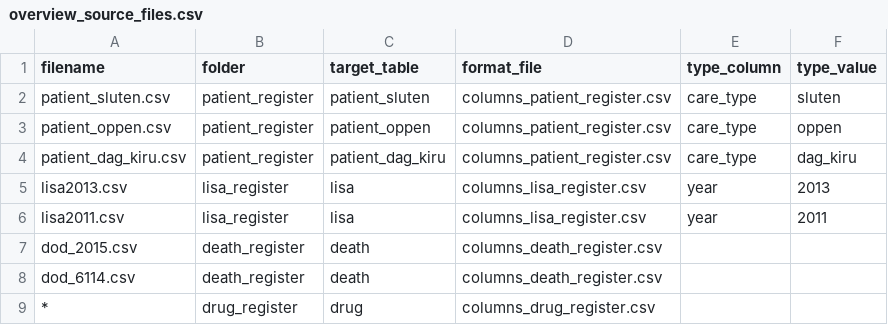
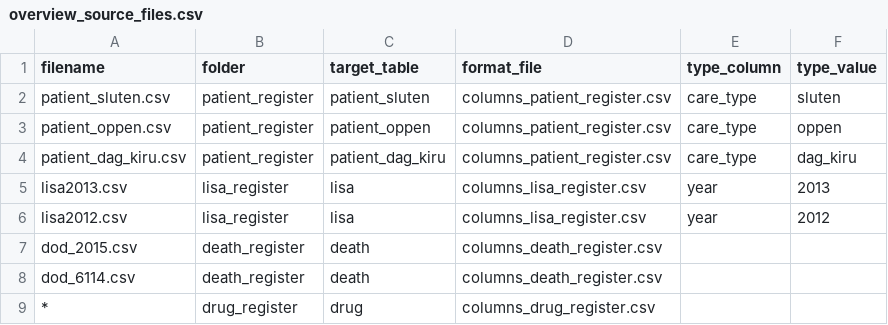
Before and after one commit to thehyve/ohdsi-etl-sweden, a CSV file: source_tables/overview_source_files.csv, drawn as a sheet.

```diff
--- a/source_tables/overview_source_files.csv
+++ b/source_tables/overview_source_files.csv
@@ -5,3 +5,3 @@ patient_dag_kiru.csv,patient_register,patient_dag_kiru,columns_patient_register.
 lisa2013.csv,lisa_register,lisa,columns_lisa_register.csv,year,2013
-lisa2011.csv,lisa_register,lisa,columns_lisa_register.csv,year,2011
+lisa2012.csv,lisa_register,lisa,columns_lisa_register.csv,year,2012
 dod_2015.csv,death_register,death,columns_death_register.csv,,
```
Also changed, not shown: source_tables/columns_death_register.csv, 8 other files.
